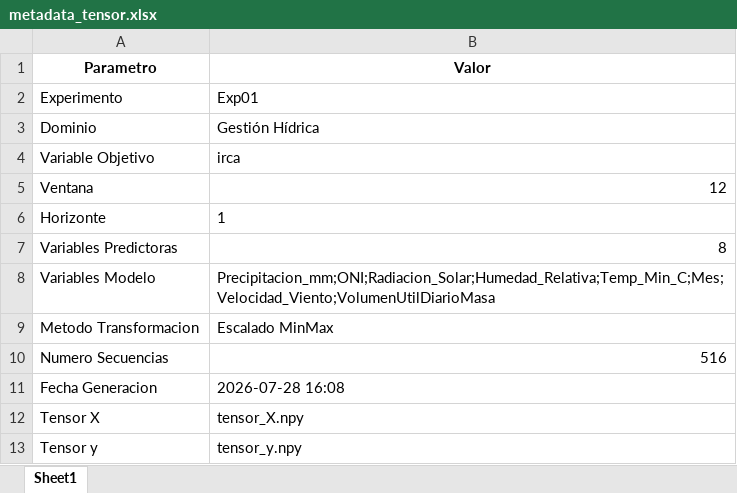
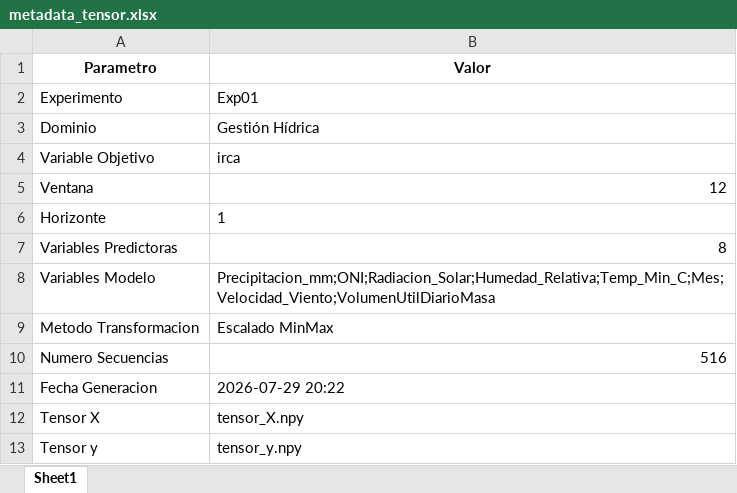
Before and after one commit to josedanielbg/FRAMEWORK_V7, an Excel workbook: DATA/MODELADO/Tensores/Exp01/metadata_tensor.xlsx, sheet Sheet1, drawn as a sheet; values as stored, in another font and other column widths than the file's, no borders; the diff names each change by its address in the sheet, - before the commit and + after, or states it on an @@ line.

```diff
--- a/DATA/MODELADO/Tensores/Exp01/metadata_tensor.xlsx (sheet Sheet1)
+++ b/DATA/MODELADO/Tensores/Exp01/metadata_tensor.xlsx (sheet Sheet1)
-B11 (Valor): 2026-07-28 16:08
+B11 (Valor): 2026-07-29 20:22
```
Also changed, not shown: 1 other file.
